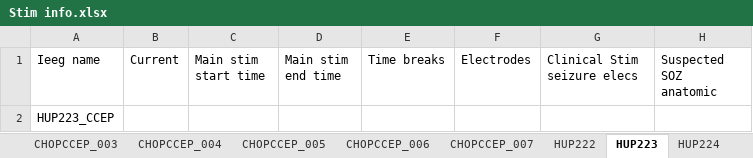
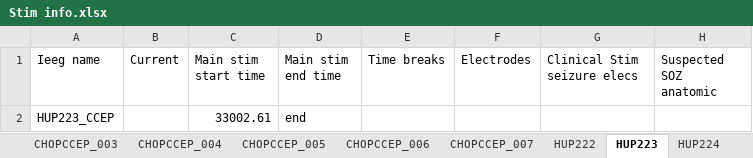
Before and after one commit to erinconrad/CCEPS, an Excel workbook: support/clinical_info/Stim info.xlsx, sheet HUP223, drawn as a sheet; only a part is shown; values as stored, in another font and other column widths than the file's, no borders; charts and pictures not drawn; the diff names each change by its address in the sheet, - before the commit and + after, or states it on an @@ line.

```diff
--- a/support/clinical_info/Stim info.xlsx (sheet HUP223)
+++ b/support/clinical_info/Stim info.xlsx (sheet HUP223)
-C2 (Main stim start time): (empty)
+C2 (Main stim start time): 33002.61
-D2 (Main stim end time): (empty)
+D2 (Main stim end time): end
```
Also changed, not shown: sheet HUP225, sheet HUP224, sheet HUP222, 1 other file.
